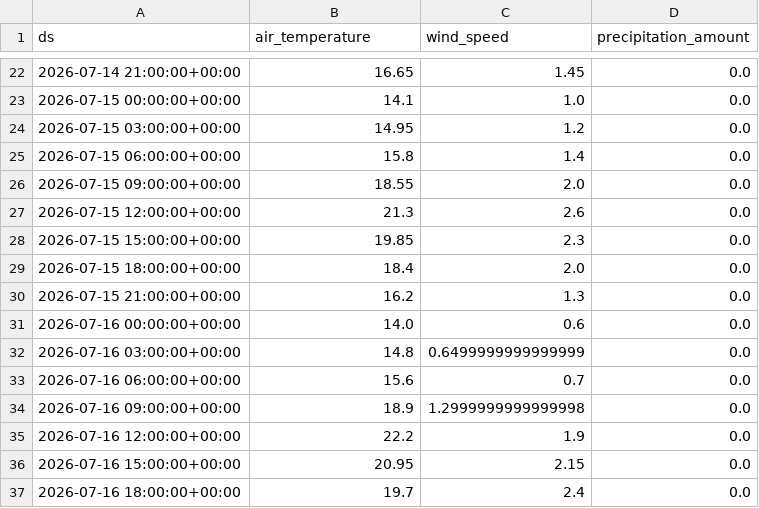
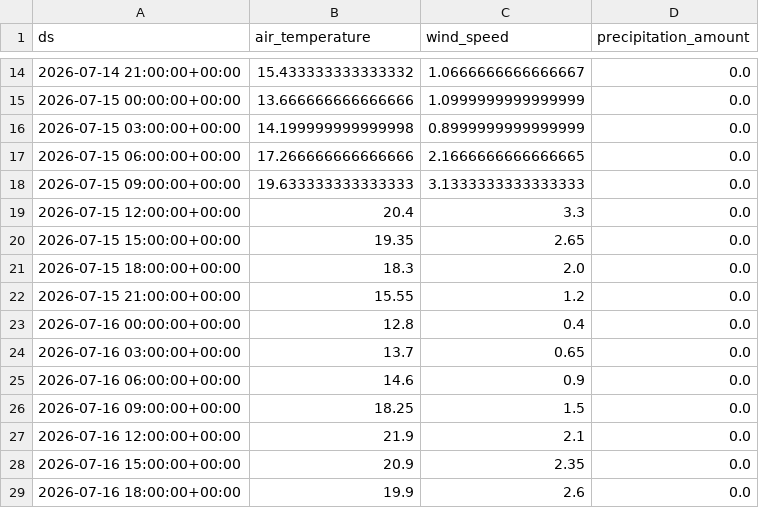
Before and after one commit to jensmorten/sykkelprofet, a CSV file: model/current_weather_forecast.csv, drawn as a sheet; only a part is shown, gaps mark what is left out; the diff covers the shown part only.

```diff
--- a/model/current_weather_forecast.csv
+++ b/model/current_weather_forecast.csv
@@ -22,16 +14,16 @@ ds,air_temperature,wind_speed,precipitation_amount
-2026-07-14 21:00:00+00:00,16.65,1.45,0.0
-2026-07-15 00:00:00+00:00,14.1,1.0,0.0
-2026-07-15 03:00:00+00:00,14.95,1.2,0.0
-2026-07-15 06:00:00+00:00,15.8,1.4,0.0
-2026-07-15 09:00:00+00:00,18.55,2.0,0.0
-2026-07-15 12:00:00+00:00,21.3,2.6,0.0
-2026-07-15 15:00:00+00:00,19.85,2.3,0.0
-2026-07-15 18:00:00+00:00,18.4,2.0,0.0
-2026-07-15 21:00:00+00:00,16.2,1.3,0.0
-2026-07-16 00:00:00+00:00,14.0,0.6,0.0
-2026-07-16 03:00:00+00:00,14.8,0.6499999999999999,0.0
-2026-07-16 06:00:00+00:00,15.6,0.7,0.0
-2026-07-16 09:00:00+00:00,18.9,1.2999999999999998,0.0
-2026-07-16 12:00:00+00:00,22.2,1.9,0.0
-2026-07-16 15:00:00+00:00,20.95,2.15,0.0
-2026-07-16 18:00:00+00:00,19.7,2.4,0.0
+2026-07-14 21:00:00+00:00,15.433333333333332,1.0666666666666667,0.0
+2026-07-15 00:00:00+00:00,13.666666666666666,1.0999999999999999,0.0
+2026-07-15 03:00:00+00:00,14.199999999999998,0.8999999999999999,0.0
+2026-07-15 06:00:00+00:00,17.266666666666666,2.1666666666666665,0.0
+2026-07-15 09:00:00+00:00,19.633333333333333,3.1333333333333333,0.0
+2026-07-15 12:00:00+00:00,20.4,3.3,0.0
+2026-07-15 15:00:00+00:00,19.35,2.65,0.0
+2026-07-15 18:00:00+00:00,18.3,2.0,0.0
+2026-07-15 21:00:00+00:00,15.55,1.2,0.0
+2026-07-16 00:00:00+00:00,12.8,0.4,0.0
+2026-07-16 03:00:00+00:00,13.7,0.65,0.0
+2026-07-16 06:00:00+00:00,14.6,0.9,0.0
+2026-07-16 09:00:00+00:00,18.25,1.5,0.0
+2026-07-16 12:00:00+00:00,21.9,2.1,0.0
+2026-07-16 15:00:00+00:00,20.9,2.35,0.0
+2026-07-16 18:00:00+00:00,19.9,2.6,0.0
```
Also changed, not shown: 8 added rows, 8 removed rows and 61 edited cells elsewhere in this file, model/predictions.csv.
